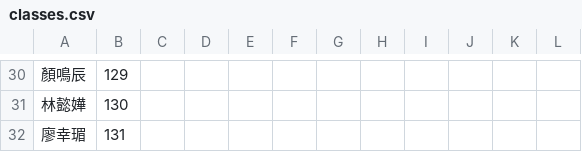
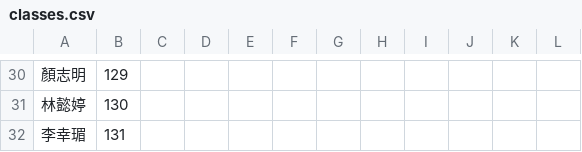
Before and after one commit to komingshyu/komingshyu.github.io, a CSV file: classtable2.5/classes.csv, drawn as a sheet; only a part is shown, gaps mark what is left out; the diff covers the shown part only.

```diff
--- a/classtable2.5/classes.csv
+++ b/classtable2.5/classes.csv
@@ -30,3 +30,3 @@
-顏鳴辰,129,,,,,,,,,,
-林懿嬅,130,,,,,,,,,,
-廖幸瑂,131,,,,,,,,,,
+顏志明,129,,,,,,,,,,
+林懿婷,130,,,,,,,,,,
+李幸瑂,131,,,,,,,,,,
```
Also changed, not shown: 28 edited cells elsewhere in this file, classtable2.5/teachers.csv.
